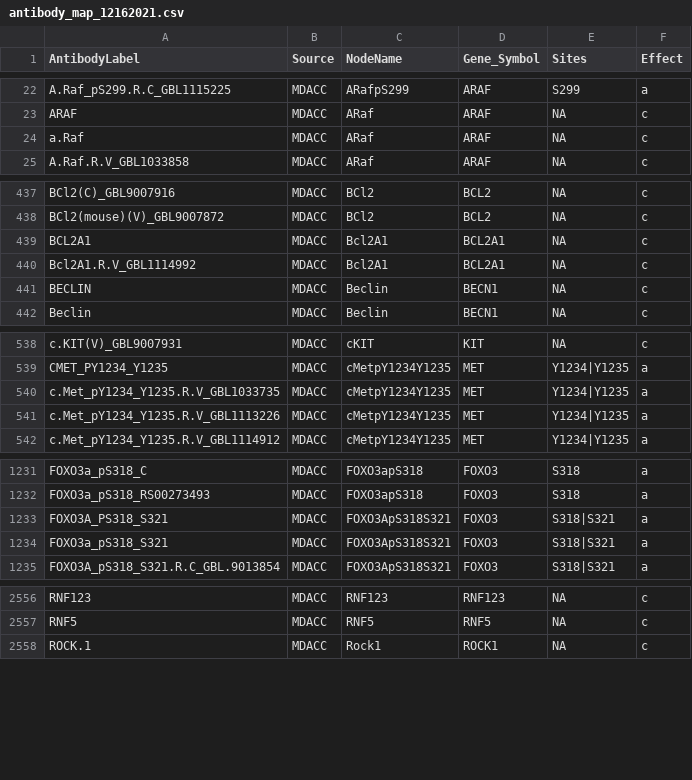
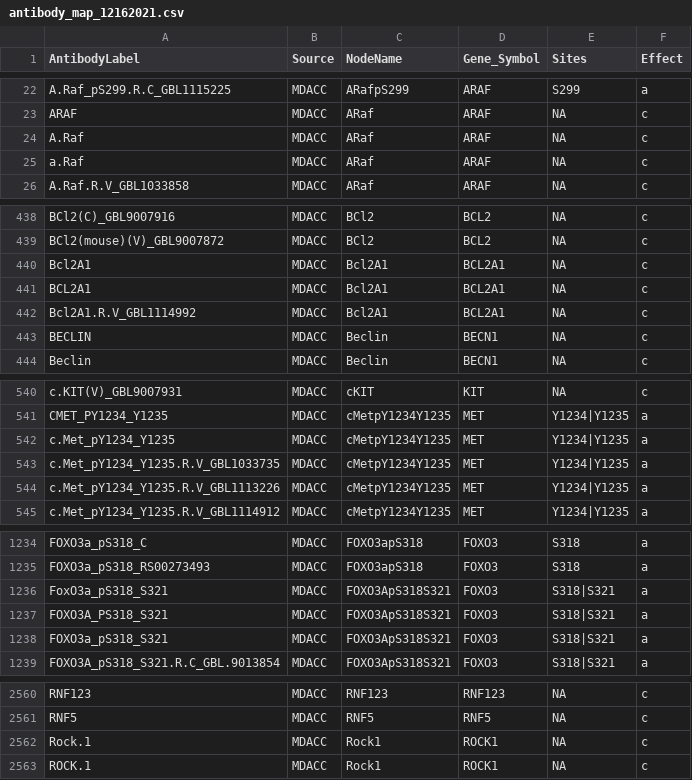
Before and after one commit to korkutlab/targetscore, a CSV file: targetscore/inst/target_score_data/antibody_map_12162021.csv, drawn as a sheet; only a part is shown, gaps mark what is left out; the diff covers the shown part only; the diff names each change by its address in the sheet, - before the commit and + after, or states it on an @@ line.

```diff
--- a/targetscore/inst/target_score_data/antibody_map_12162021.csv
+++ b/targetscore/inst/target_score_data/antibody_map_12162021.csv
+row 24: A.Raf | MDACC | ARaf | ARAF | NA | c
+row 440: Bcl2A1 | MDACC | Bcl2A1 | BCL2A1 | NA | c
+row 542: c.Met_pY1234_Y1235 | MDACC | cMetpY1234Y1235 | MET | Y1234|Y1235 | a
+row 1236: FoxO3a_pS318_S321 | MDACC | FOXO3ApS318S321 | FOXO3 | S318|S321 | a
+row 2562: Rock.1 | MDACC | Rock1 | ROCK1 | NA | c
```
Also changed, not shown: 2 added rows elsewhere in this file, 18 other files.
